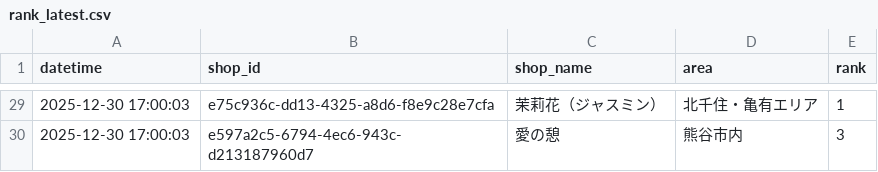
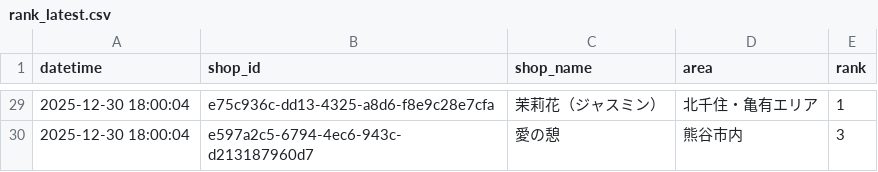
Before and after one commit to k-namickey/rank-tracker, a CSV file: rank_latest.csv, drawn as a sheet; only a part is shown, gaps mark what is left out; the diff covers the shown part only.

```diff
--- a/rank_latest.csv
+++ b/rank_latest.csv
@@ -29,2 +29,2 @@
-2025-12-30 17:00:03,e75c936c-dd13-4325-a8d6-f8e9c28e7cfa,茉莉花（ジャスミン）,北千住・亀有エリア,1
-2025-12-30 17:00:03,e597a2c5-6794-4ec6-943c-d213187960d7,愛の憩,熊谷市内,3
+2025-12-30 18:00:04,e75c936c-dd13-4325-a8d6-f8e9c28e7cfa,茉莉花（ジャスミン）,北千住・亀有エリア,1
+2025-12-30 18:00:04,e597a2c5-6794-4ec6-943c-d213187960d7,愛の憩,熊谷市内,3
```
Also changed, not shown: 30 edited cells elsewhere in this file, rank_history.csv, 29 other files.
